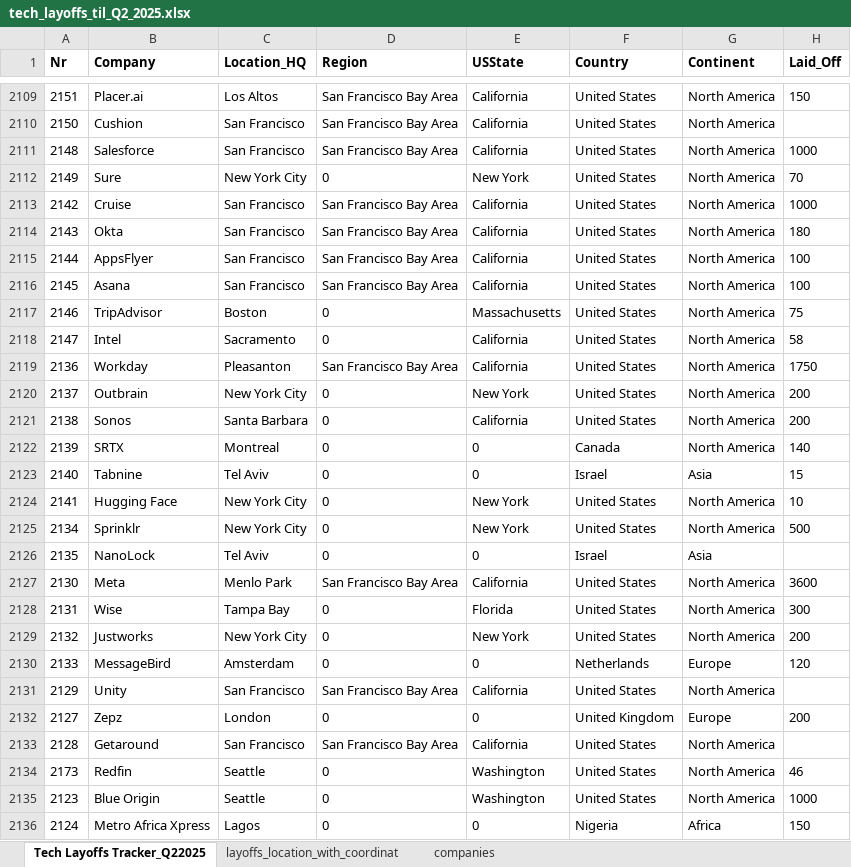
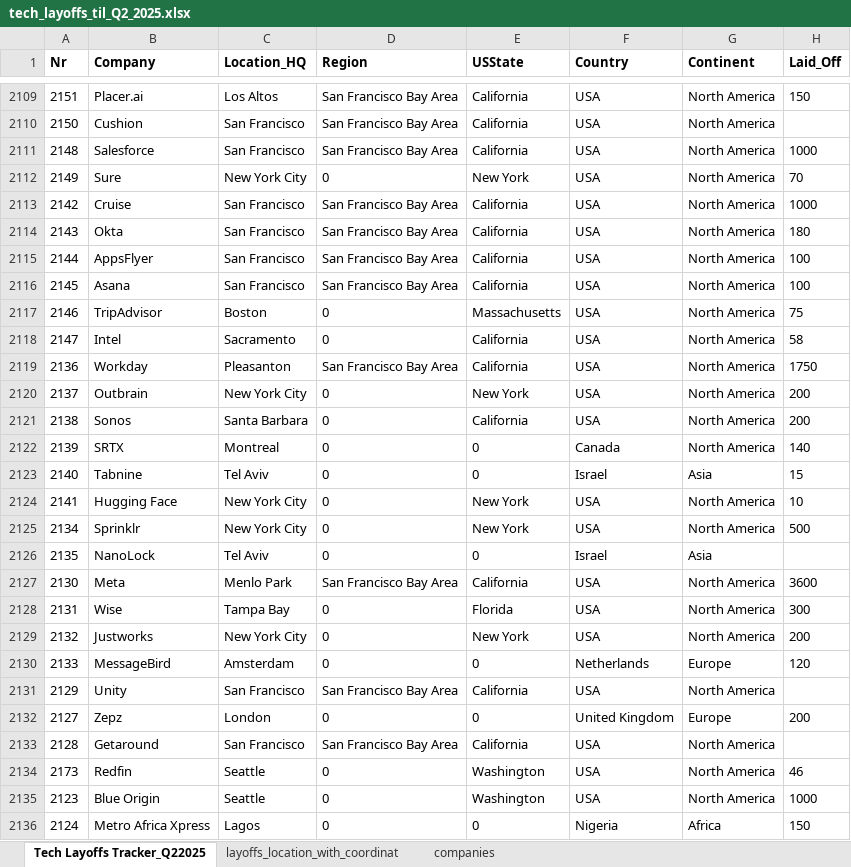
Before and after one commit to UlrikeDetective/tech_layoffs, an Excel workbook: tech_layoffs_csv/tech_layoffs_til_Q2_2025.xlsx, sheet Tech Layoffs Tracker_Q22025, drawn as a sheet; only a part is shown, gaps mark what is left out; values as stored, in another font and other column widths than the file's, no borders; table styles not drawn; the diff covers the shown part only; the diff names each change by its address in the sheet, - before the commit and + after, or states it on an @@ line.

```diff
--- a/tech_layoffs_csv/tech_layoffs_til_Q2_2025.xlsx (sheet Tech Layoffs Tracker_Q22025)
+++ b/tech_layoffs_csv/tech_layoffs_til_Q2_2025.xlsx (sheet Tech Layoffs Tracker_Q22025)
-F2109:F2121 (Country): United States
+F2109:F2121 (Country): USA
-F2124:F2125 (Country): United States
+F2124:F2125 (Country): USA
-F2127:F2129 (Country): United States
+F2127:F2129 (Country): USA
-F2131 (Country): United States
+F2131 (Country): USA
-F2133:F2135 (Country): United States
+F2133:F2135 (Country): USA
```
Also changed, not shown: 47 edited cells elsewhere in this sheet, 4 other files.
